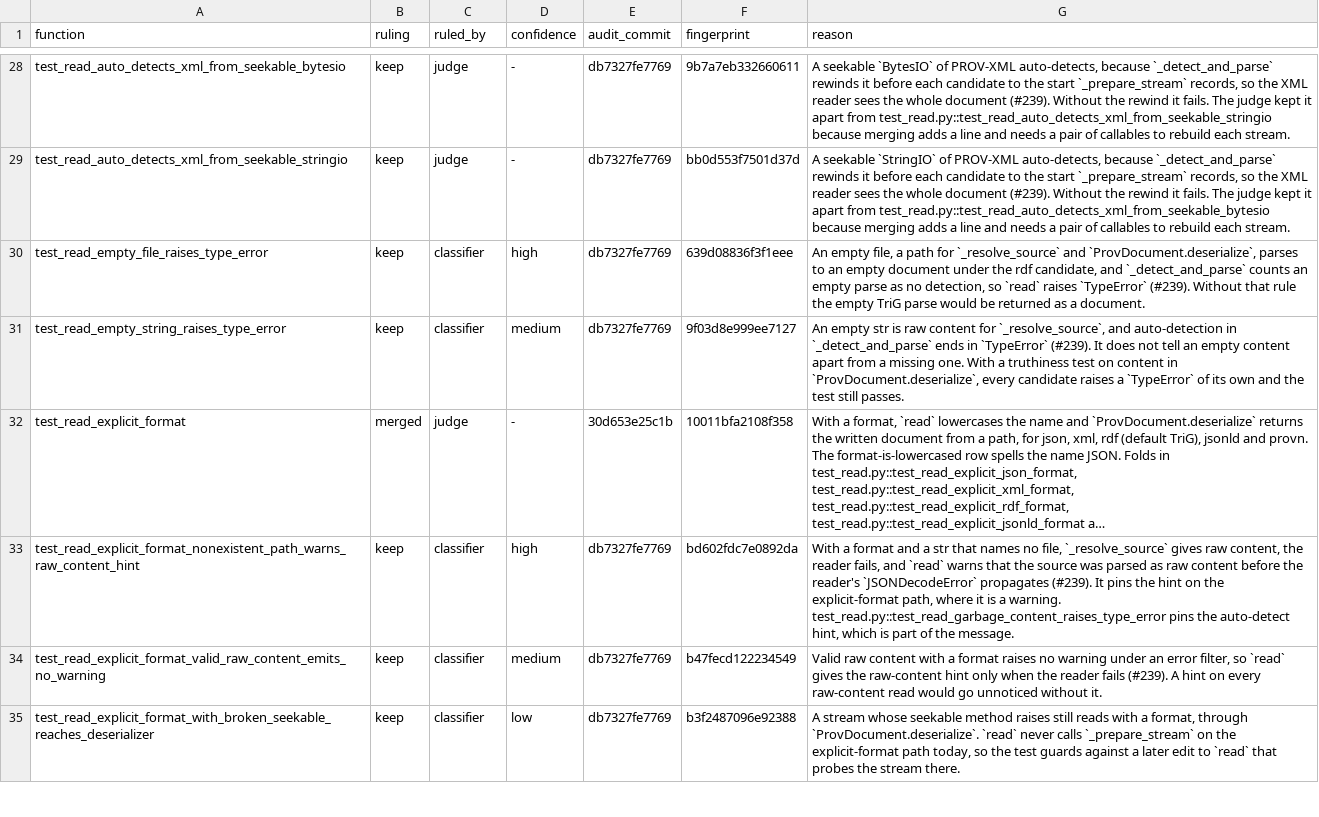
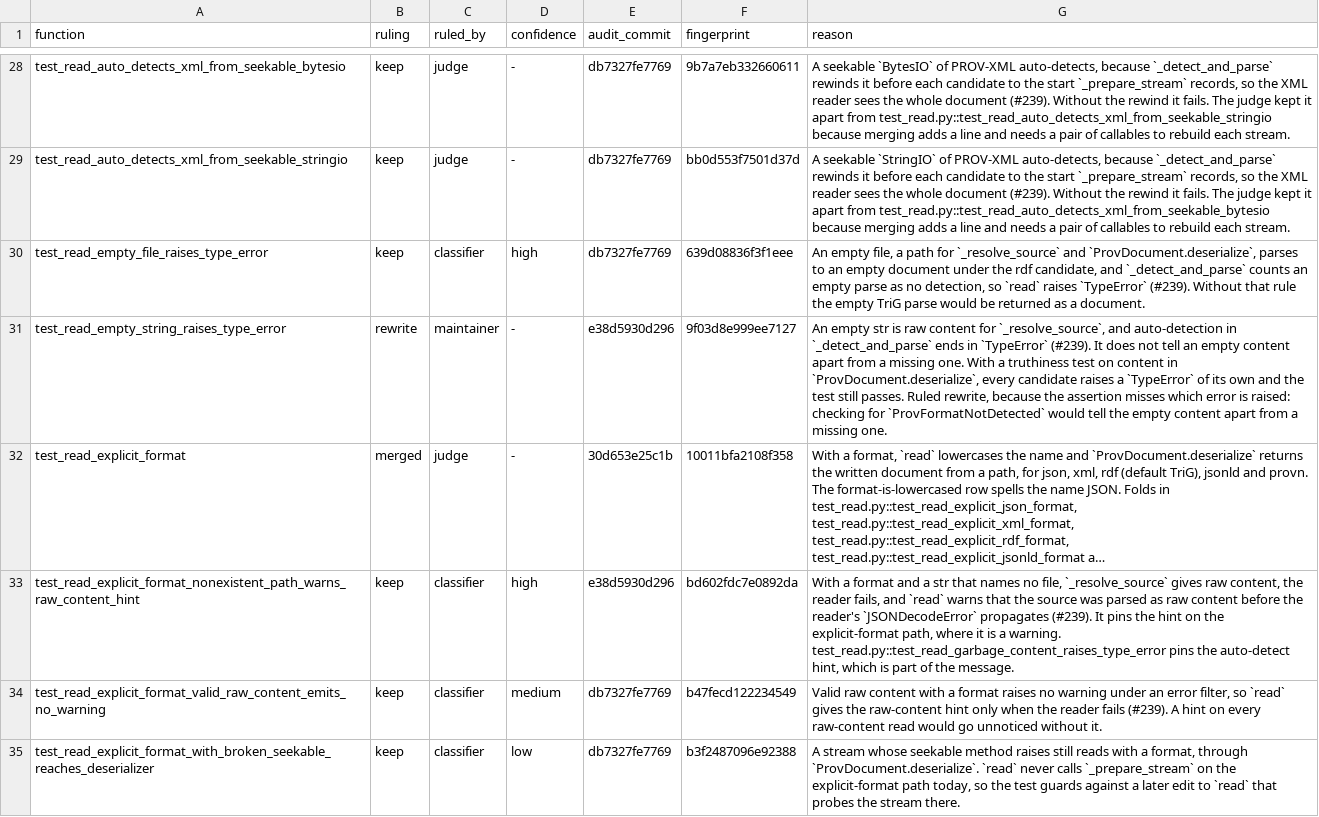
Before and after one commit to trungdong/prov, a TSV file: planning/test-audit/register/test_read.tsv, drawn as a sheet; only a part is shown, gaps mark what is left out; long unchanged cells end in …; the diff covers the shown part only; the diff names each change by its address in the sheet, - before the commit and + after, or states it on an @@ line.

Commit message:
test: record the maintainer's audit rulings and re-anchor four rows
test_read_forwards_json_load_options and test_read_empty_string_raises_type_error are ruled rewrite. The first cannot see parse_float reach the parser, because its document holds no float, and the second does not check which error is raised. The written order of hadMember records is not a contract, so test_had_member_members_resolve_alike pins current behaviour only and carries a follow-up for a later audit, as does the mixed-context pair in test_jsonld.py.

The new sibling check flagged four rows whose named test changed after the row's audit commit (a merged takeover, a removed test, a new provn row and a reworded comment). Each reason still holds, so the rows are re-anchored at e38d5930.

```diff
--- a/planning/test-audit/register/test_read.tsv
+++ b/planning/test-audit/register/test_read.tsv
-B31 (ruling): keep
+B31 (ruling): rewrite
-C31 (ruled_by): classifier
+C31 (ruled_by): maintainer
-D31 (confidence): medium
+D31 (confidence): -
-E31 (audit_commit): db7327fe7769
+E31 (audit_commit): e38d5930d296
-G31 (reason): …still passes.
+G31 (reason): …still passes. Ruled rewrite, because the assertion misses which error is raised: checking for `ProvFormatNotDetected` would tell the empty content apart from a missing one.
-E33 (audit_commit): db7327fe7769
+E33 (audit_commit): e38d5930d296
```
Also changed, not shown: 6 edited cells elsewhere in this file, planning/test-audit/register/test_json.tsv, planning/test-audit/register/test_jsonld.tsv.
